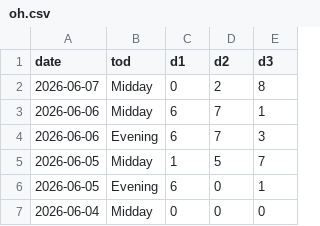
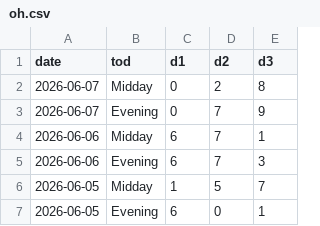
Before and after one commit to jehopakingconsulting-alt/predikta-platform, a CSV file: data/oh.csv, drawn as a sheet; only a part is shown; the shorter side is filled out with more unchanged rows; the diff names each change by its address in the sheet, - before the commit and + after, or states it on an @@ line.

```diff
--- a/data/oh.csv
+++ b/data/oh.csv
+row 3: 2026-06-07 | Evening | 0 | 7 | 9
```
Also changed, not shown: data/nc.csv, 4 other files.
